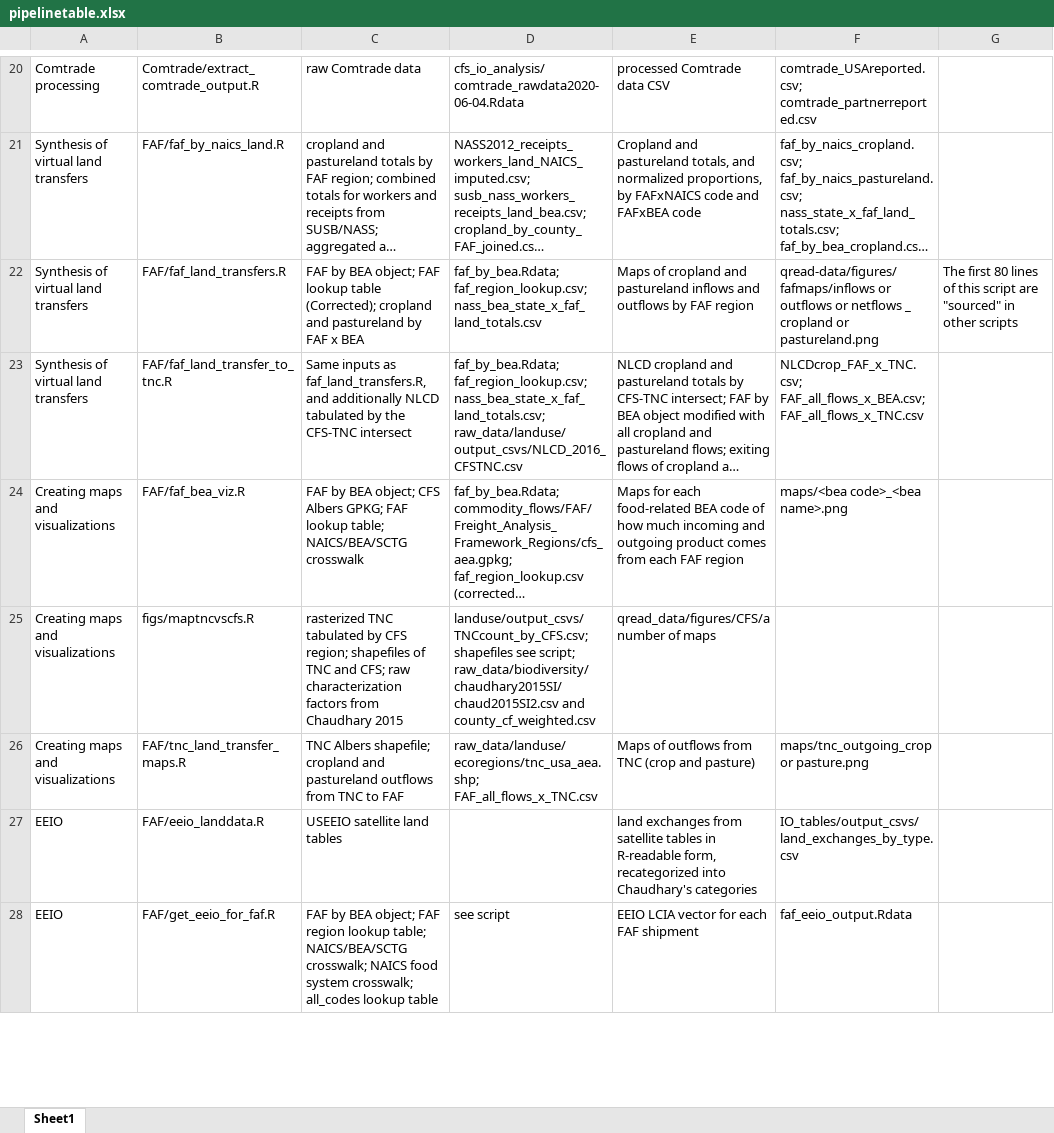
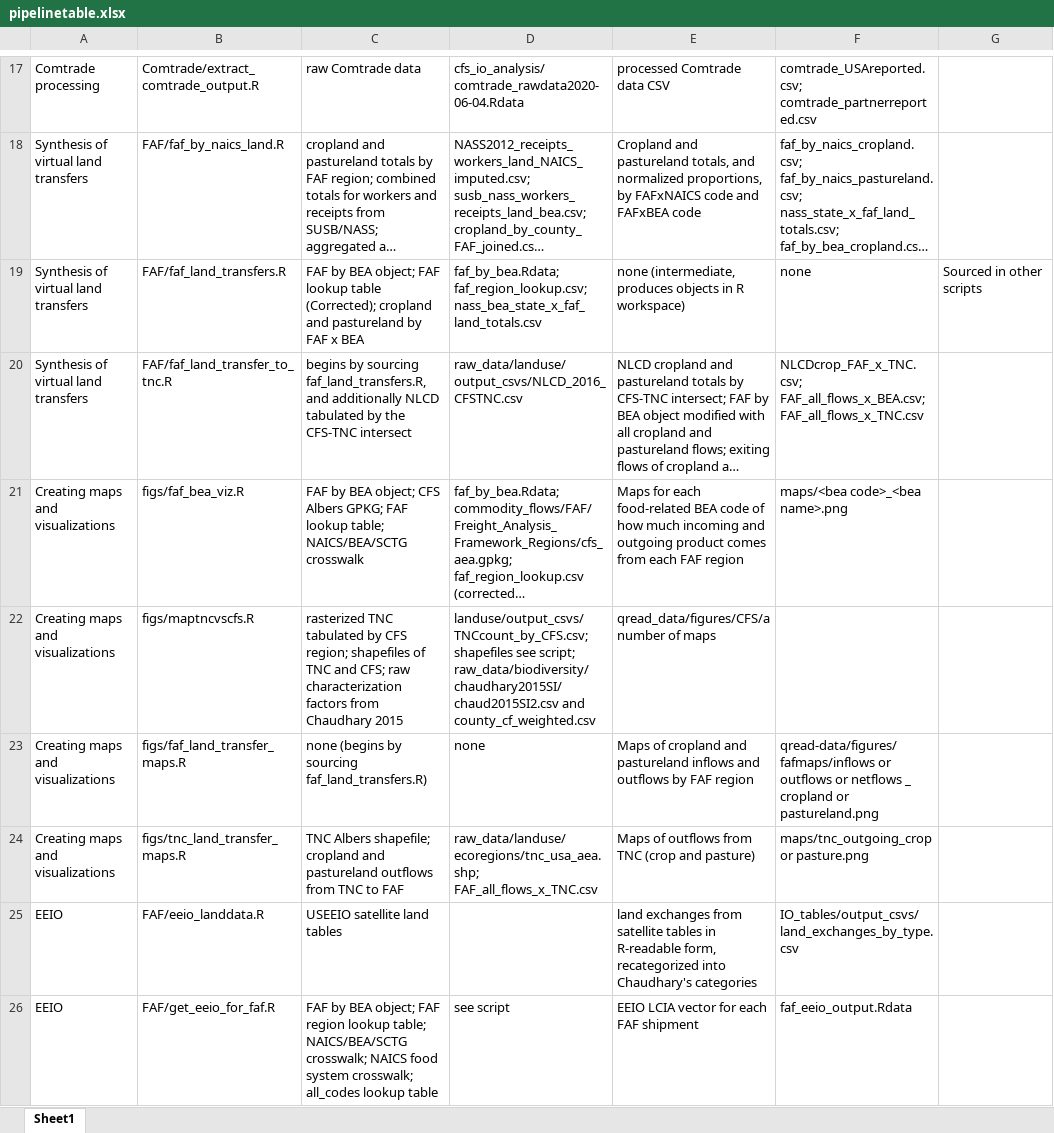
Before and after one commit to qdread/virtualland, an Excel workbook: pipelinetable.xlsx, sheet Sheet1, drawn as a sheet; only a part is shown, gaps mark what is left out; long unchanged cells end in …; values as stored, in another font and other column widths than the file's, no borders; addresses are those after the commit; the diff covers the shown part only; the diff names each change by its address in the sheet, - before the commit and + after, or states it on an @@ line.

```diff
--- a/pipelinetable.xlsx (sheet Sheet1)
+++ b/pipelinetable.xlsx (sheet Sheet1)
-E19: Maps of cropland and pastureland inflows and outflows by FAF region
+E19: none (intermediate, produces objects in R workspace)
-F19: qread-data/figures/fafmaps/inflows or outflows or netflows _ cropland or pastureland.png
+F19: none
-G19: The first 80 lines of this script are "sourced" in other scripts
+G19: Sourced in other scripts
-C20: Same inputs as faf_land_transfers.R, and…
+C20: begins by sourcing faf_land_transfers.R, and…
-D20: faf_by_bea.Rdata; faf_region_lookup.csv; nass_bea_state_x_faf_land_totals.csv; raw_data/landuse/output_csvs/NLCD_2016_CFSTNC.csv
+D20: raw_data/landuse/output_csvs/NLCD_2016_CFSTNC.csv
-B21: FAF/faf_bea_viz.R
+B21: figs/faf_bea_viz.R
+row 23: Creating maps and visualizations | figs/faf_land_transfer_maps.R | none (begins by sourcing faf_land_transfers.R) | none | Maps of cropland and pastureland inflows and outflows by FAF region | qread-data/figures/fafmaps/inflows or outflows or netflows _ cropland or pastureland.png
-B24: FAF/tnc_land_transfer_maps.R
+B24: figs/tnc_land_transfer_maps.R
```
Also changed, not shown: 3 removed rows and 4 edited cells elsewhere in this sheet, 10 other files.
